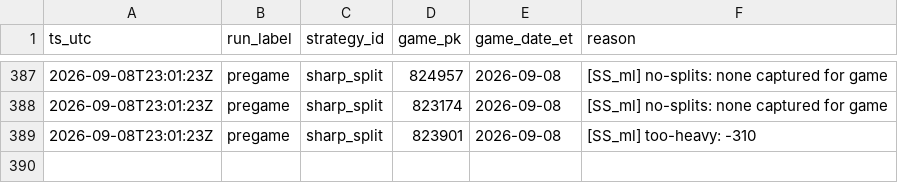
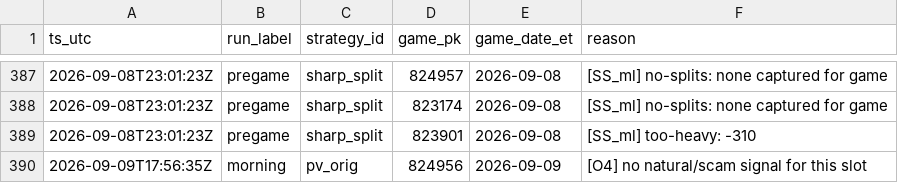
Before and after one commit to gitchrisqueen/panthera, a CSV file: data/picks/passes.csv, drawn as a sheet; only a part is shown, gaps mark what is left out; the diff names each change by its address in the sheet, - before the commit and + after, or states it on an @@ line.

```diff
--- a/data/picks/passes.csv
+++ b/data/picks/passes.csv
+row 390: 2026-09-09T17:56:35Z | morning | pv_orig | 824956 | 2026-09-09 | [O4] no natural/scam signal for this slot
```
Also changed, not shown: data/games/games.csv, data/odds/credit_log.csv, 10 other files.
